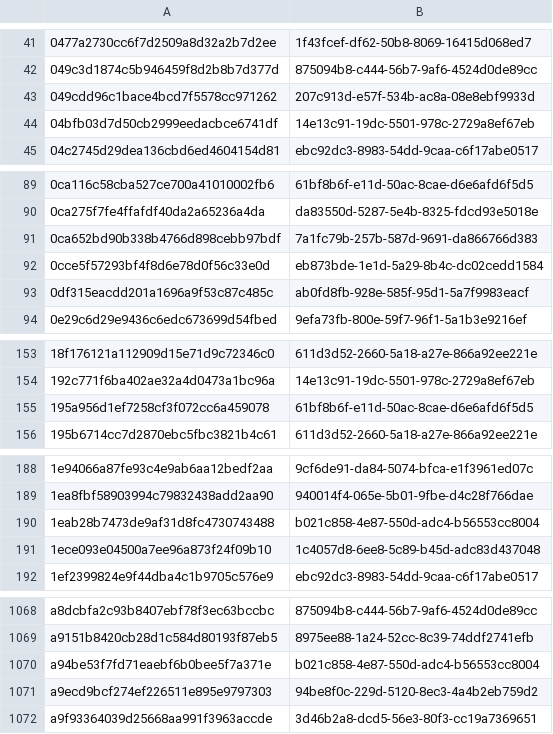
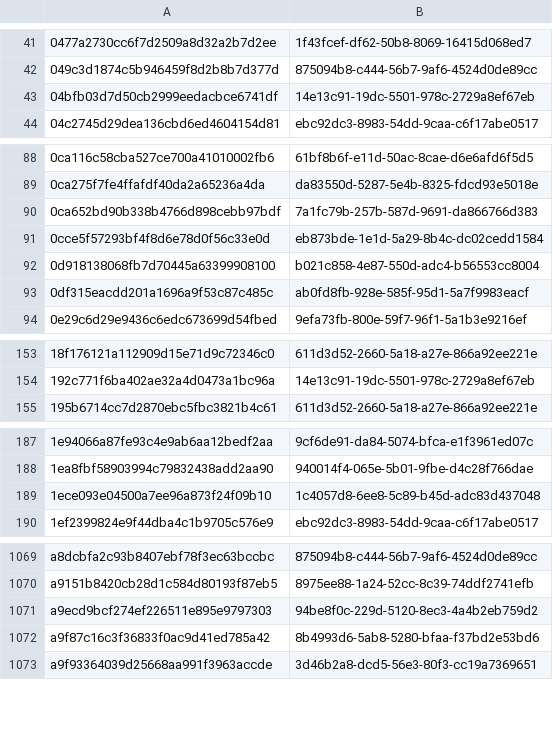
Before and after one commit to PixelatedContinuum/Threat-Intel-Reports, a CSV file: feeds/misp/hashes.csv, drawn as a sheet; only a part is shown, gaps mark what is left out; the diff covers the shown part only.

```diff
--- a/feeds/misp/hashes.csv
+++ b/feeds/misp/hashes.csv
@@ -42,3 +42,2 @@
 049c3d1874c5b946459f8d2b8b7d377d,875094b8-c444-56b7-9af6-4524d0de89cc
-049cdd96c1bace4bcd7f5578cc971262,207c913d-e57f-534b-ac8a-08e8ebf9933d
 04bfb03d7d50cb2999eedacbce6741df,14e13c91-19dc-5501-978c-2729a8ef67eb
@@ -92,2 +91,3 @@
 0cce5f57293bf4f8d6e78d0f56c33e0d,eb873bde-1e1d-5a29-8b4c-dc02cedd1584
+0d918138068fb7d70445a63399908100,b021c858-4e87-550d-adc4-b56553cc8004
 0df315eacdd201a1696a9f53c87c485c,ab0fd8fb-928e-585f-95d1-5a7f9983eacf
@@ -154,3 +154,2 @@
 192c771f6ba402ae32a4d0473a1bc96a,14e13c91-19dc-5501-978c-2729a8ef67eb
-195a956d1ef7258cf3f072cc6a459078,61bf8b6f-e11d-50ac-8cae-d6e6afd6f5d5
 195b6714cc7d2870ebc5fbc3821b4c61,611d3d52-2660-5a18-a27e-866a92ee221e
@@ -189,3 +188,2 @@
 1ea8fbf58903994c79832438add2aa90,940014f4-065e-5b01-9fbe-d4c28f766dae
-1eab28b7473de9af31d8fc4730743488,b021c858-4e87-550d-adc4-b56553cc8004
 1ece093e04500a7ee96a873f24f09b10,1c4057d8-6ee8-5c89-b45d-adc83d437048
@@ -1069,4 +1070,4 @@ a8dcbfa2c93b8407ebf78f3ec63bccbc,875094b8-c444-56b7-9af6-4524d0de89cc
 a9151b8420cb28d1c584d80193f87eb5,8975ee88-1a24-52cc-8c39-74ddf2741efb
-a94be53f7fd71eaebf6b0bee5f7a371e,b021c858-4e87-550d-adc4-b56553cc8004
 a9ecd9bcf274ef226511e895e9797303,94be8f0c-229d-5120-8ec3-4a4b2eb759d2
+a9f87c16c3f36833f0ac9d41ed785a42,8b4993d6-5ab8-5280-bfaa-f37bd2e53bd6
 a9f93364039d25668aa991f3963accde,3d46b2a8-dcd5-56e3-80f3-cc19a7369651
```
Also changed, not shown: 13 added rows and 11 removed rows elsewhere in this file, 38 other files.
